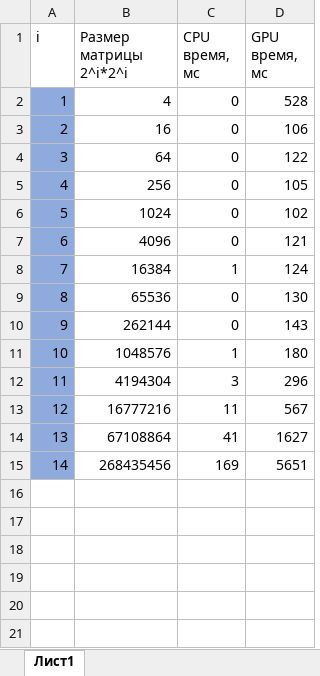
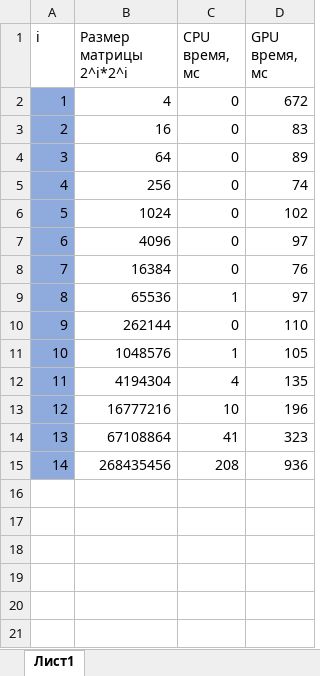
Before and after one commit to vasilievan/JavaGPU, an Excel workbook: src/main/resources/cpu vs gpu.xlsx, sheet Лист1, drawn as a sheet; only a part is shown; values as stored, in another font and other column widths than the file's, no borders; charts and pictures not drawn; the diff names each change by its address in the sheet, - before the commit and + after, or states it on an @@ line.

```diff
--- a/src/main/resources/cpu vs gpu.xlsx (sheet Лист1)
+++ b/src/main/resources/cpu vs gpu.xlsx (sheet Лист1)
-D2 (GPU время, мс): 528
+D2 (GPU время, мс): 672
-D3 (GPU время, мс): 106
+D3 (GPU время, мс): 83
-D4 (GPU время, мс): 122
+D4 (GPU время, мс): 89
-D5 (GPU время, мс): 105
+D5 (GPU время, мс): 74
-D7 (GPU время, мс): 121
+D7 (GPU время, мс): 97
-C8 (CPU время, мс): 1
+C8 (CPU время, мс): 0
-D8 (GPU время, мс): 124
+D8 (GPU время, мс): 76
-C9 (CPU время, мс): 0
+C9 (CPU время, мс): 1
-D9 (GPU время, мс): 130
+D9 (GPU время, мс): 97
-D10 (GPU время, мс): 143
+D10 (GPU время, мс): 110
-D11 (GPU время, мс): 180
+D11 (GPU время, мс): 105
-C12 (CPU время, мс): 3
+C12 (CPU время, мс): 4
-D12 (GPU время, мс): 296
+D12 (GPU время, мс): 135
-C13 (CPU время, мс): 11
+C13 (CPU время, мс): 10
-D13 (GPU время, мс): 567
+D13 (GPU время, мс): 196
-D14 (GPU время, мс): 1627
+D14 (GPU время, мс): 323
-C15 (CPU время, мс): 169
+C15 (CPU время, мс): 208
-D15 (GPU время, мс): 5651
+D15 (GPU время, мс): 936
```
Also changed, not shown: charts or pictures, 3 other files.
